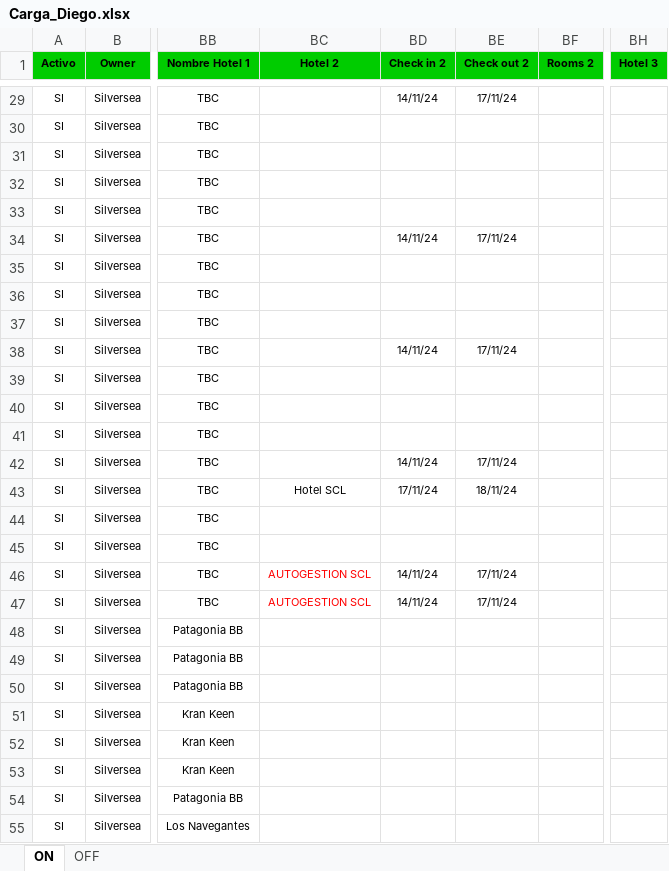
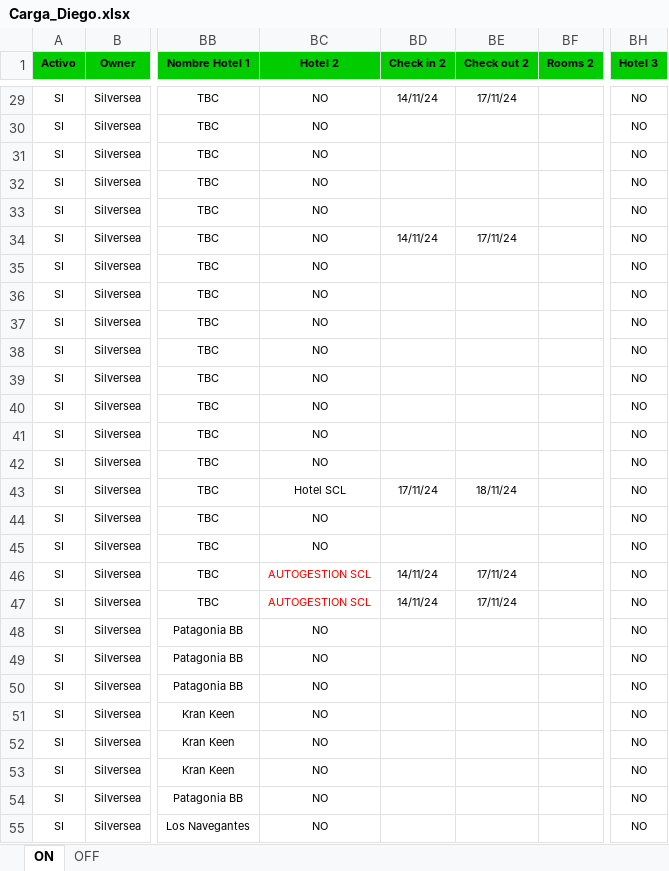
Before and after one commit to EstrellaV36/bd_shacketons, an Excel workbook: Carga_Diego.xlsx, sheet ON, drawn as a sheet; only a part is shown, gaps mark what is left out; values as stored, in another font and other column widths than the file's, no borders; conditional formats not drawn; the diff covers the shown part only; the diff names each change by its address in the sheet, - before the commit and + after, or states it on an @@ line.

```diff
--- a/Carga_Diego.xlsx (sheet ON)
+++ b/Carga_Diego.xlsx (sheet ON)
-BC29:BC42 (Hotel 2): (empty)
+BC29:BC42 (Hotel 2): NO
-BH29:BH55 (Hotel 3): (empty)
+BH29:BH55 (Hotel 3): NO
-BD38 (Check in 2): 14/11/24
+BD38 (Check in 2): (empty)
-BE38 (Check out 2): 17/11/24
+BE38 (Check out 2): (empty)
-BD42 (Check in 2): 14/11/24
+BD42 (Check in 2): (empty)
-BE42 (Check out 2): 17/11/24
+BE42 (Check out 2): (empty)
-BC44:BC45 (Hotel 2): (empty)
+BC44:BC45 (Hotel 2): NO
-BC48:BC55 (Hotel 2): (empty)
+BC48:BC55 (Hotel 2): NO
```
Also changed, not shown: 340 edited cells elsewhere in this sheet, sheet OFF, 4 other files.
